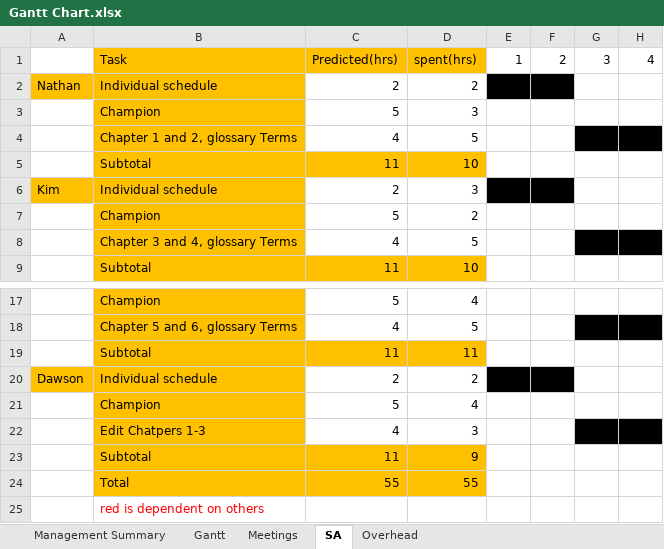
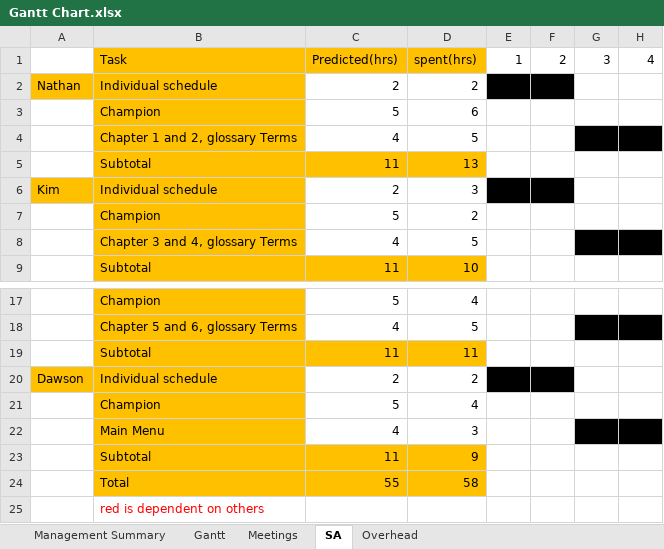
Before and after one commit to Room-4-Studios/Tower-of-Annihilation, an Excel workbook: docs/Gantt Chart.xlsx, sheet SA, drawn as a sheet; only a part is shown, gaps mark what is left out; values as stored, in another font and other column widths than the file's, no borders; the diff names each change by its address in the sheet, - before the commit and + after, or states it on an @@ line.

```diff
--- a/docs/Gantt Chart.xlsx (sheet SA)
+++ b/docs/Gantt Chart.xlsx (sheet SA)
-D3: 3
+D3: 6
-D5: 10
+D5: 13
-B22: Edit Chatpers 1-3
+B22: Main Menu
-D24: 55
+D24: 58
```
Also changed, not shown: sheet Gantt, sheet Management Summary, sheet Meetings, sheet Overhead, formulas that keep their value.
